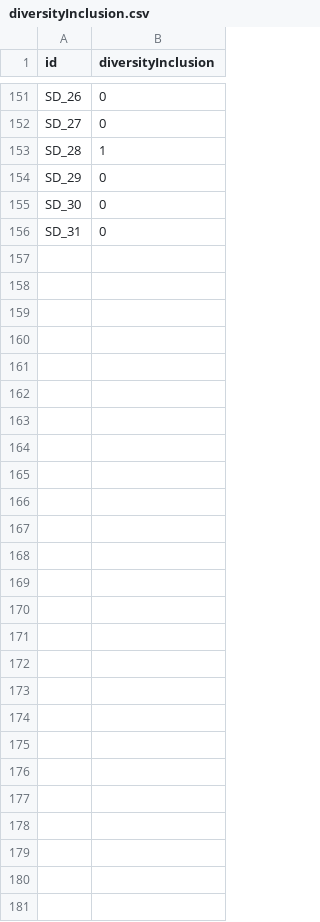
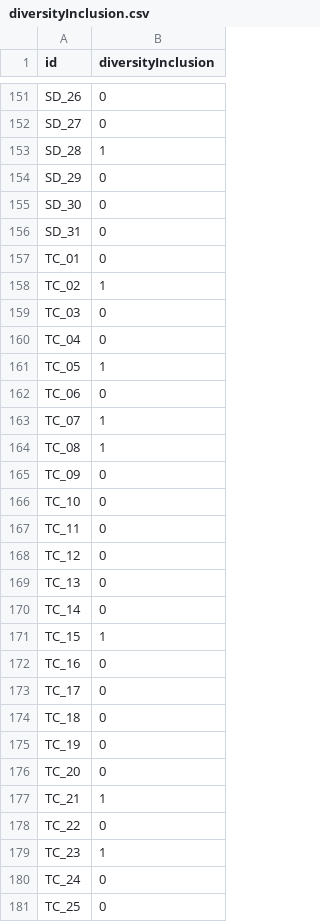
Before and after one commit to anna-giang/4003-Project, a CSV file: prototype/labels/diversityInclusion.csv, drawn as a sheet; only a part is shown, gaps mark what is left out.

Commit message:
Remove unrecognised symbols from Telecommunications dataset and import TC labels

```diff
--- a/prototype/labels/diversityInclusion.csv
+++ b/prototype/labels/diversityInclusion.csv
@@ -156 +156,26 @@ SD_30,0
 SD_31,0
+TC_01,0
+TC_02,1
+TC_03,0
+TC_04,0
+TC_05,1
+TC_06,0
+TC_07,1
+TC_08,1
+TC_09,0
+TC_10,0
+TC_11,0
+TC_12,0
+TC_13,0
+TC_14,0
+TC_15,1
+TC_16,0
+TC_17,0
+TC_18,0
+TC_19,0
+TC_20,0
+TC_21,1
+TC_22,0
+TC_23,1
+TC_24,0
+TC_25,0
```
Also changed, not shown: prototype/labels/encourageGenders.csv, prototype/labels/mentionOrgFeatures.csv, 9 other files.
